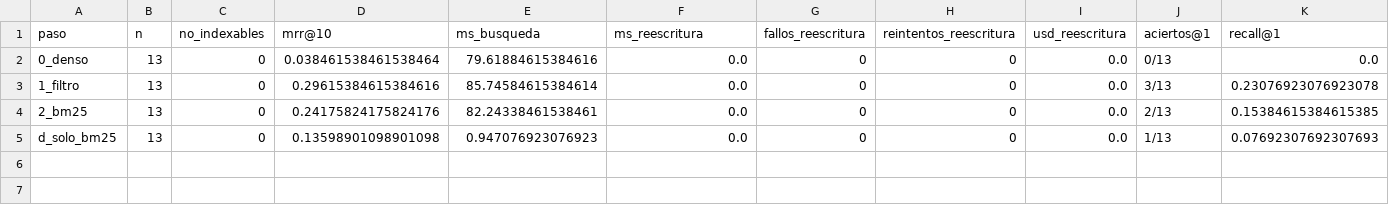
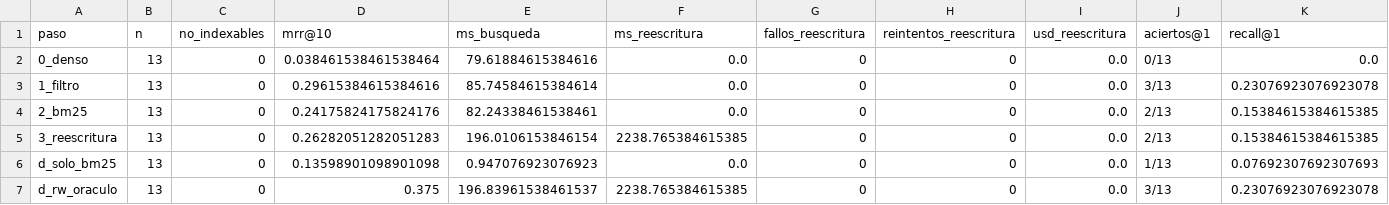
Before and after one commit to Romequinco/10k-financial-agent, a CSV file: resultados/retrieval/5976eb180c38/escalera.csv, drawn as a sheet; only a part is shown; rows hold the shown columns only; the diff names each change by its address in the sheet, - before the commit and + after, or states it on an @@ line.

```diff
--- a/resultados/retrieval/5976eb180c38/escalera.csv
+++ b/resultados/retrieval/5976eb180c38/escalera.csv
+row 5: 3_reescritura | 13 | 0 | 0.26282051282051283 | 196.0106153846154 | 2238.765384615385 | 0 | 0 | 0.0 | 2/13 | 0.15384615384615385
+row 7: d_rw_oraculo | 13 | 0 | 0.375 | 196.83961538461537 | 2238.765384615385 | 0 | 0 | 0.0 | 3/13 | 0.23076923076923078
```
Also changed, not shown: 5 other files.
